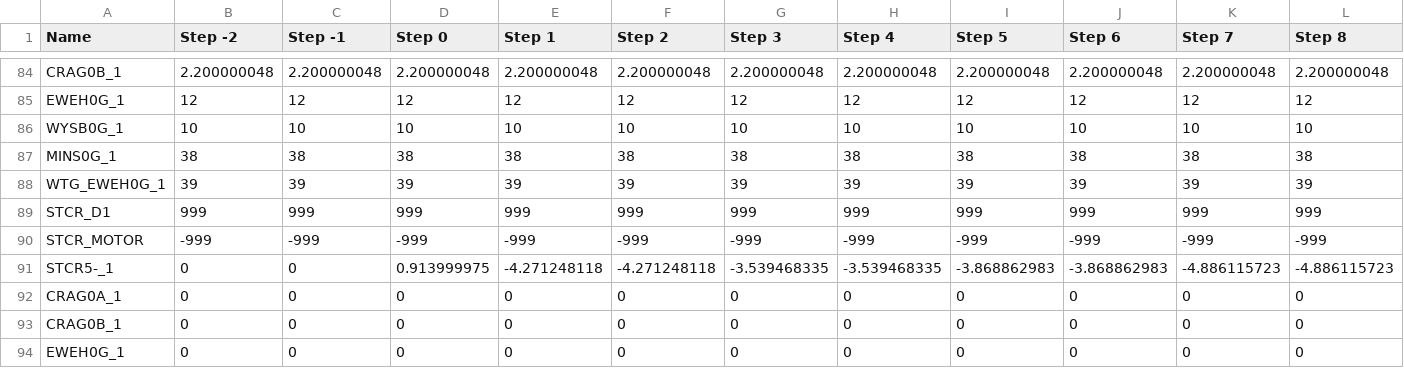
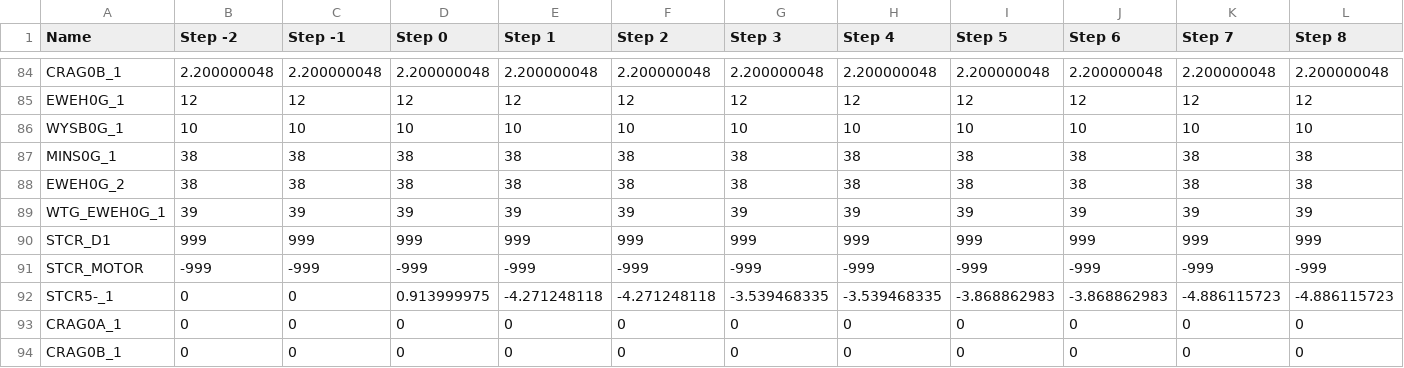
Before and after one commit to TNEI-Services-NI/desktopstudies, a CSV file: package/data/simtool/restorationsteps/Opt5/chapelcross/alldata.csv, drawn as a sheet; only a part is shown, gaps mark what is left out; the shorter side is filled out with more unchanged rows; rows hold the shown columns only; the diff names each change by its address in the sheet, - before the commit and + after, or states it on an @@ line.

```diff
--- a/package/data/simtool/restorationsteps/Opt5/chapelcross/alldata.csv
+++ b/package/data/simtool/restorationsteps/Opt5/chapelcross/alldata.csv
+row 88: EWEH0G_2 | 38 | 38 | 38 | 38 | 38 | 38 | 38 | 38 | 38 | 38 | 38
```
Also changed, not shown: 8 other files.
